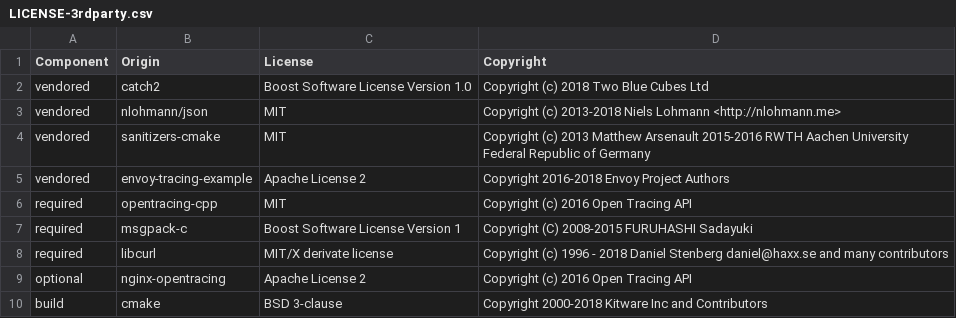
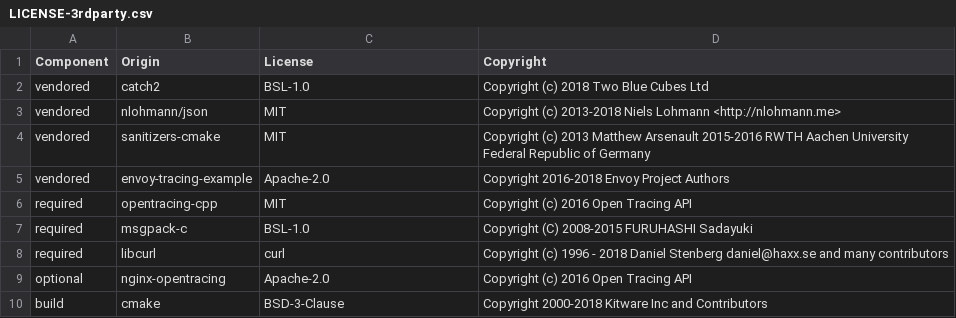
Before and after one commit to DataDog/dd-opentracing-cpp, a CSV file: LICENSE-3rdparty.csv, drawn as a sheet.

Commit message:
[license] Use SPDX identifiers

```diff
--- a/LICENSE-3rdparty.csv
+++ b/LICENSE-3rdparty.csv
@@ -1,10 +1,10 @@
 Component,Origin,License,Copyright
-vendored,catch2,Boost Software License Version 1.0,Copyright (c) 2018 Two Blue Cubes Ltd
+vendored,catch2,BSL-1.0,Copyright (c) 2018 Two Blue Cubes Ltd
 vendored,nlohmann/json,MIT,Copyright (c) 2013-2018 Niels Lohmann <http://nlohmann.me>
 vendored,sanitizers-cmake,MIT,Copyright (c) 2013 Matthew Arsenault 2015-2016 RWTH Aachen University Federal Republic of Germany
-vendored,envoy-tracing-example,Apache License 2,Copyright 2016-2018 Envoy Project Authors
+vendored,envoy-tracing-example,Apache-2.0,Copyright 2016-2018 Envoy Project Authors
 required,opentracing-cpp,MIT,Copyright (c) 2016 Open Tracing API
-required,msgpack-c,Boost Software License Version 1,Copyright (C) 2008-2015 FURUHASHI Sadayuki
-required,libcurl,MIT/X derivate license,Copyright (c) 1996 - 2018 Daniel Stenberg daniel@haxx.se and many contributors
-optional,nginx-opentracing,Apache License 2,Copyright (c) 2016 Open Tracing API
-build,cmake,BSD 3-clause,Copyright 2000-2018 Kitware Inc and Contributors
+required,msgpack-c,BSL-1.0,Copyright (C) 2008-2015 FURUHASHI Sadayuki
+required,libcurl,curl,Copyright (c) 1996 - 2018 Daniel Stenberg daniel@haxx.se and many contributors
+optional,nginx-opentracing,Apache-2.0,Copyright (c) 2016 Open Tracing API
+build,cmake,BSD-3-Clause,Copyright 2000-2018 Kitware Inc and Contributors
```
